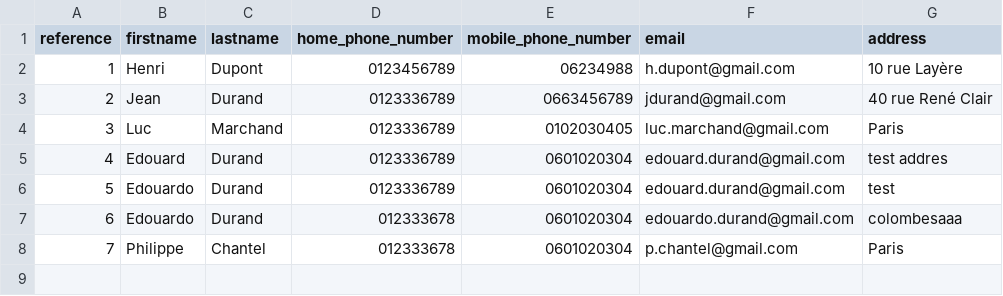
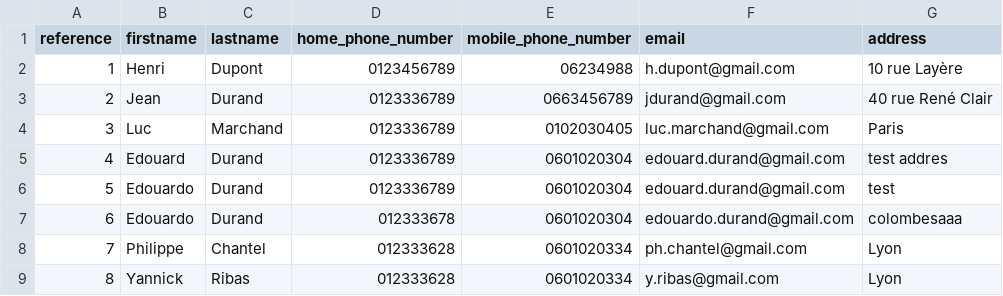
Before and after one commit to ylloyd/import_csv, a CSV file: people.csv, drawn as a sheet.

```diff
--- a/people.csv
+++ b/people.csv
@@ -7,2 +7,3 @@ reference,firstname,lastname,home_phone_number,mobile_phone_number,email,address
 6,Edouardo,Durand,012333678,0601020304,edouardo.durand@gmail.com,colombesaaa
-7,Philippe,Chantel,012333678,0601020304,p.chantel@gmail.com,Paris
+7,Philippe,Chantel,012333628,0601020334,ph.chantel@gmail.com,Lyon
+8,Yannick,Ribas,012333628,0601020334,y.ribas@gmail.com,Lyon
```
Also changed, not shown: 1 other file.
